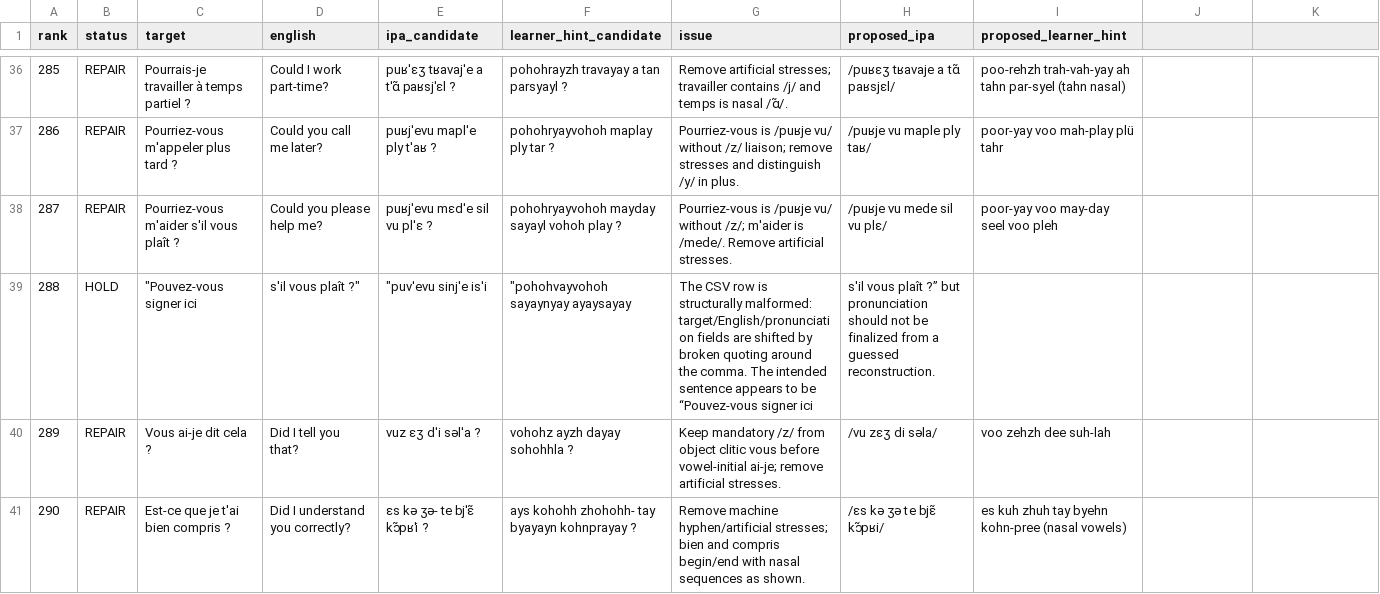
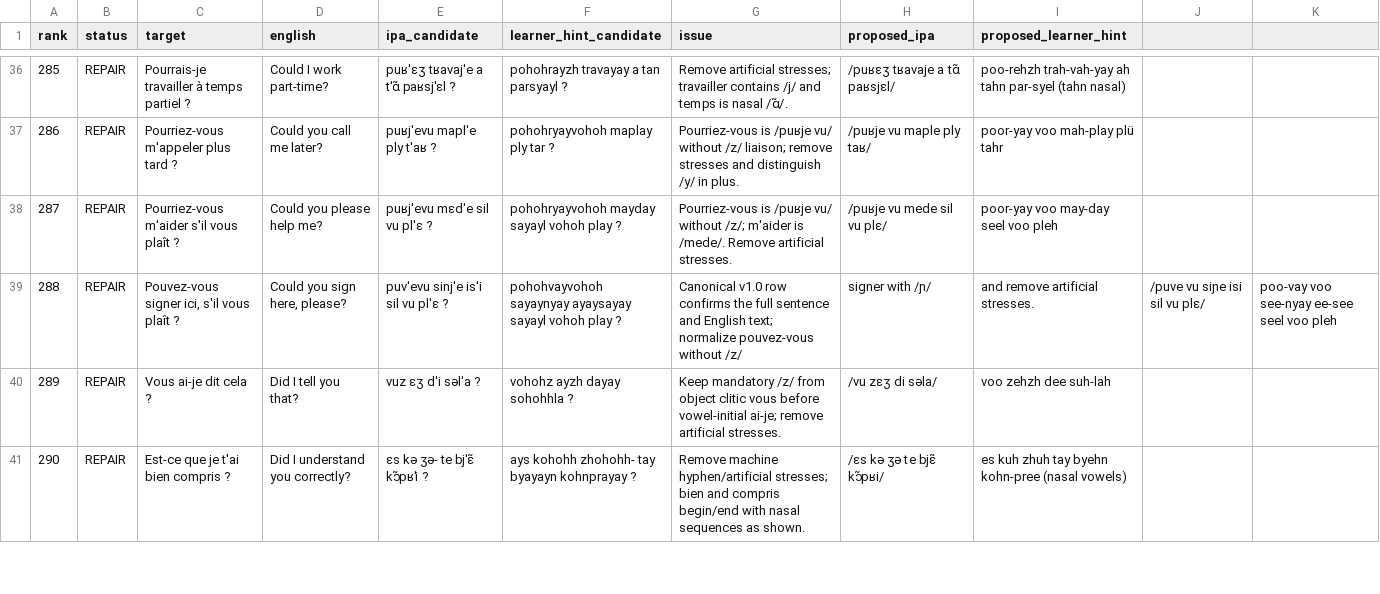
Before and after one commit to ualispublishing/learning, a CSV file: audit/language-workbooks/v1.1-pronunciation/row_by_row/french_sentences_0251_0300.csv, drawn as a sheet; only a part is shown, gaps mark what is left out.

Commit message:
Resolve French pronunciation HOLD row 288 from canonical source

```diff
--- a/audit/language-workbooks/v1.1-pronunciation/row_by_row/french_sentences_0251_0300.csv
+++ b/audit/language-workbooks/v1.1-pronunciation/row_by_row/french_sentences_0251_0300.csv
@@ -38,3 +38,3 @@ rank,status,target,english,ipa_candidate,learner_hint_candidate,issue,proposed_i
 287,REPAIR,Pourriez-vous m'aider s'il vous plaît ?,Could you please help me?,puʁjˈevu mɛdˈe sil vu plˈɛ ?,pohohryayvohoh mayday sayayl vohoh play ?,Pourriez-vous is /puʁje vu/ without /z/; m'aider is /mede/. Remove artificial stresses.,/puʁje vu mede sil vu plɛ/,poor-yay voo may-day seel voo pleh
-288,HOLD,"""Pouvez-vous signer ici","s'il vous plaît ?""","""puvˈevu sinjˈe isˈi","""pohohvayvohoh sayaynyay ayaysayay",The CSV row is structurally malformed: target/English/pronunciation fields are shifted by broken quoting around the comma. The intended sentence appears to be “Pouvez-vous signer ici, s'il vous plaît ?” but pronunciation should not be finalized from a guessed reconstruction.,,
+288,REPAIR,"Pouvez-vous signer ici, s'il vous plaît ?","Could you sign here, please?","puvˈevu sinjˈe isˈi sil vu plˈɛ ?","pohohvayvohoh sayaynyay ayaysayay sayayl vohoh play ?",Canonical v1.0 row confirms the full sentence and English text; normalize pouvez-vous without /z/, signer with /ɲ/, and remove artificial stresses.,/puve vu siɲe isi sil vu plɛ/,poo-vay voo see-nyay ee-see seel voo pleh
 289,REPAIR,Vous ai-je dit cela ?,Did I tell you that?,vuz ɛʒ dˈi səlˈa ?,vohohz ayzh dayay sohohhla ?,Keep mandatory /z/ from object clitic vous before vowel-initial ai-je; remove artificial stresses.,/vu zɛʒ di səla/,voo zehzh dee suh-lah
```
